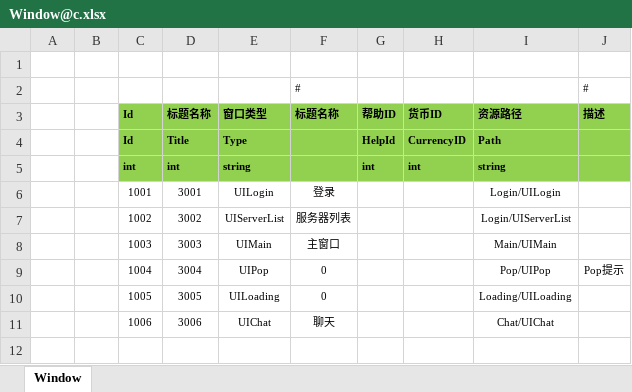
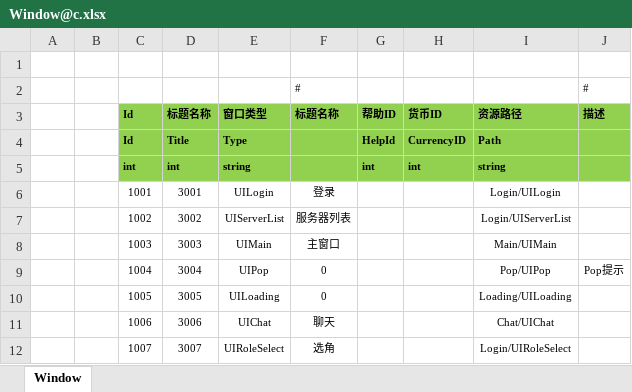
Before and after one commit to liaoshen2007/ET-SCNUET8, an Excel workbook: Excel/Window@c.xlsx, sheet Window, drawn as a sheet; values as stored, in another font and other column widths than the file's, no borders; the diff names each change by its address in the sheet, - before the commit and + after, or states it on an @@ line.

```diff
--- a/Excel/Window@c.xlsx (sheet Window)
+++ b/Excel/Window@c.xlsx (sheet Window)
+row 12:  |  | 1007 | 3007 | UIRoleSelect | 选角 |  |  | Login/UIRoleSelect
```
Also changed, not shown: 31 other files.
